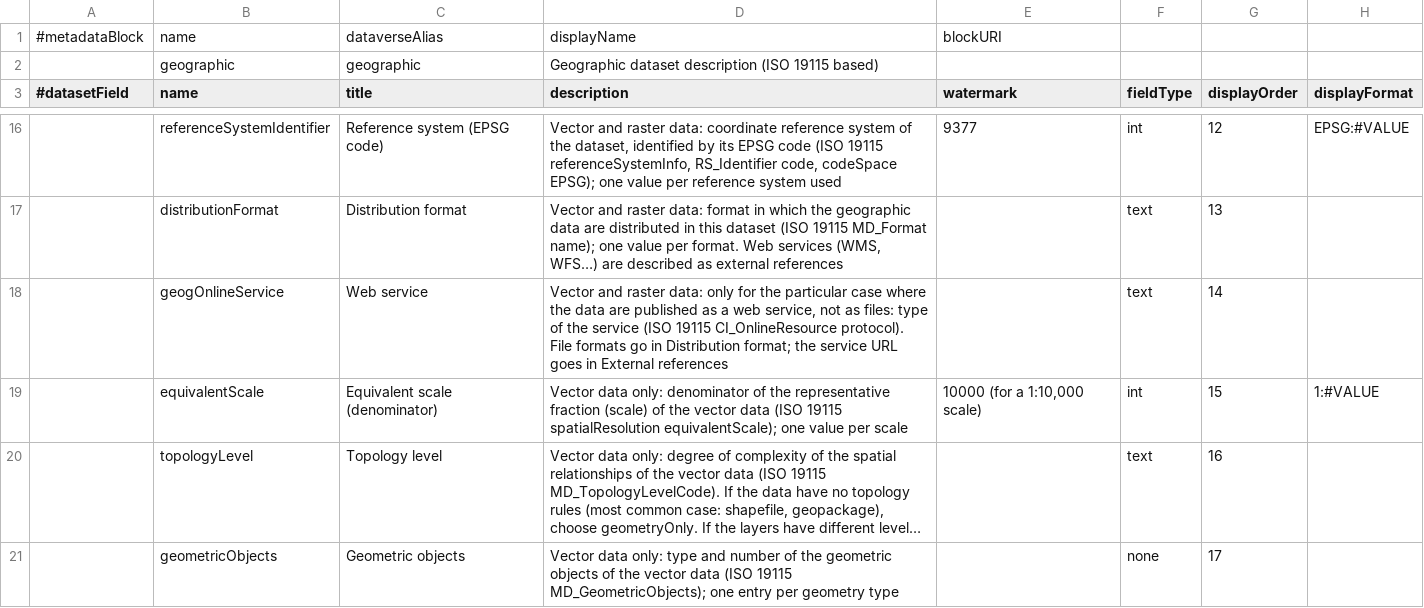
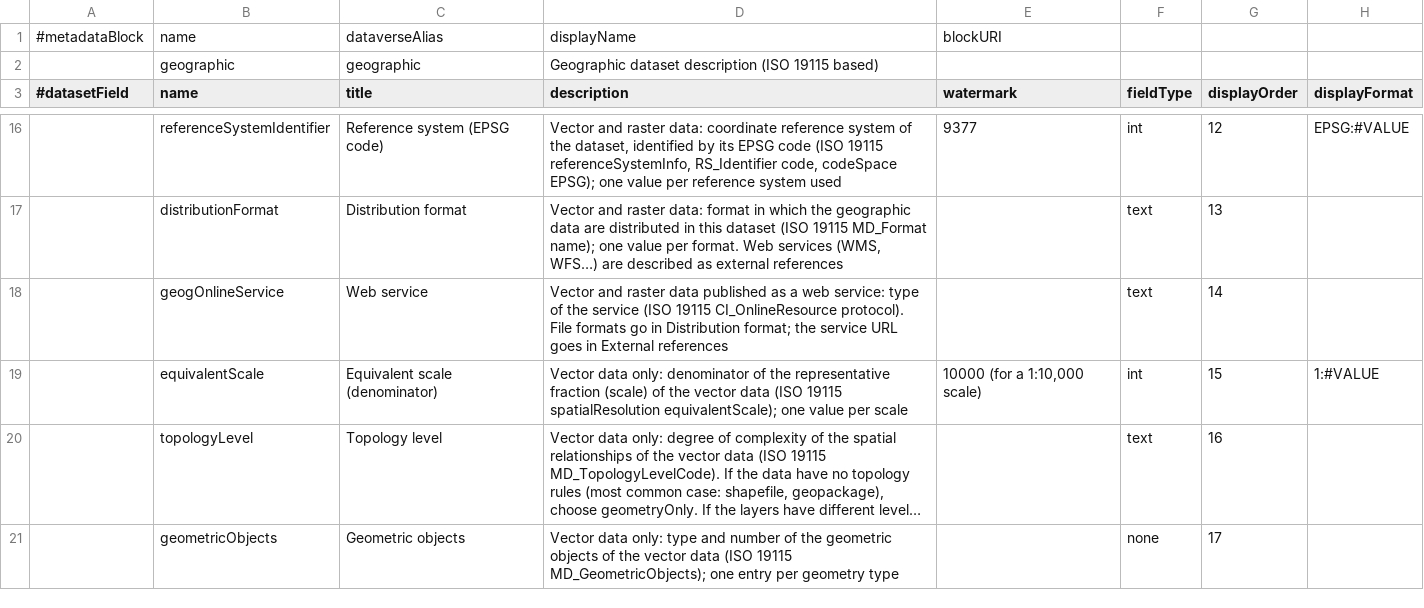
Before and after one commit to PEM-Humboldt/integracion-metadatos, a TSV file: dataverse_implementation/metadatablocks/geographic.tsv, drawn as a sheet; only a part is shown, gaps mark what is left out; long unchanged cells end in …; the diff names each change by its address in the sheet, - before the commit and + after, or states it on an @@ line.

```diff
--- a/dataverse_implementation/metadatablocks/geographic.tsv
+++ b/dataverse_implementation/metadatablocks/geographic.tsv
-D18 (description): …and raster data: only for the particular case where the data are published as a web service, not as files: type of…
+D18 (description): …and raster data published as a web service: type of…
```
Also changed, not shown: dataverse_implementation/metadatablocks/biologicalMetadata.tsv, dataverse_implementation/metadatablocks/socialscience.tsv, 4 other files.
